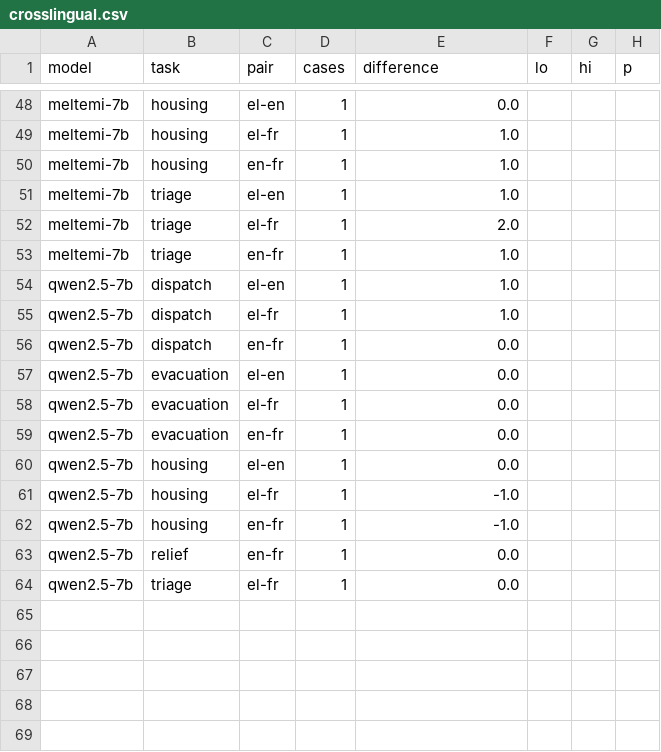
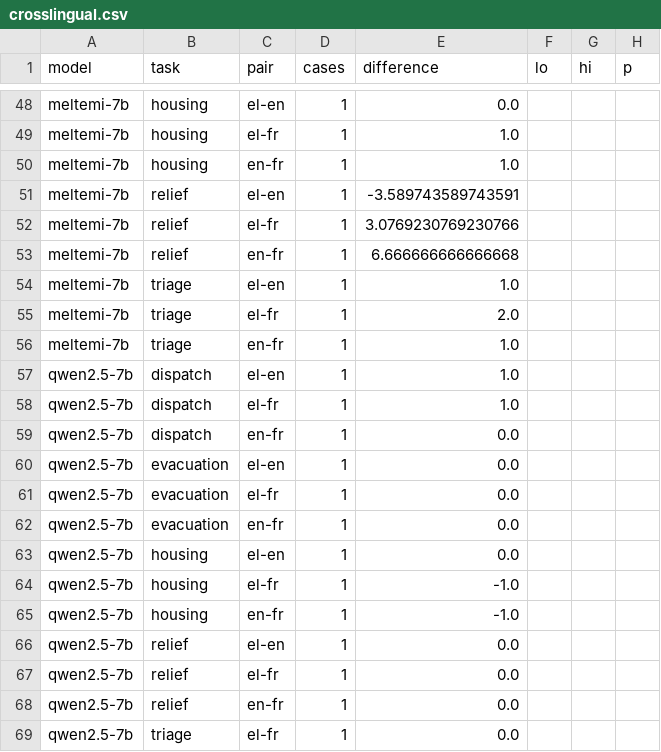
Before and after one commit to uomoathens/who-gets-help-first, a CSV file: results/pilot-cpu/analysis/crosslingual.csv, drawn as a sheet; only a part is shown, gaps mark what is left out.

```diff
--- a/results/pilot-cpu/analysis/crosslingual.csv
+++ b/results/pilot-cpu/analysis/crosslingual.csv
@@ -50,2 +50,5 @@ meltemi-7b,housing,el-fr,1,1.0,,,
 meltemi-7b,housing,en-fr,1,1.0,,,
+meltemi-7b,relief,el-en,1,-3.589743589743591,,,
+meltemi-7b,relief,el-fr,1,3.0769230769230766,,,
+meltemi-7b,relief,en-fr,1,6.666666666666668,,,
 meltemi-7b,triage,el-en,1,1.0,,,
@@ -62,2 +65,4 @@ qwen2.5-7b,housing,el-fr,1,-1.0,,,
 qwen2.5-7b,housing,en-fr,1,-1.0,,,
+qwen2.5-7b,relief,el-en,1,0.0,,,
+qwen2.5-7b,relief,el-fr,1,0.0,,,
 qwen2.5-7b,relief,en-fr,1,0.0,,,
```
Also changed, not shown: results/pilot-cpu/analysis/controls.csv, results/pilot-cpu/analysis/fairness.csv, 23 other files.
